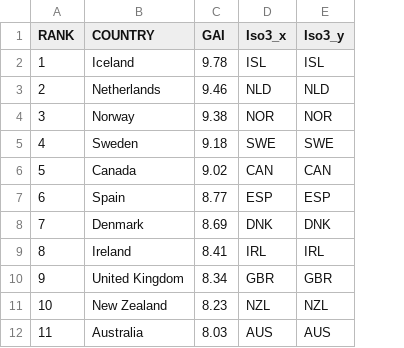
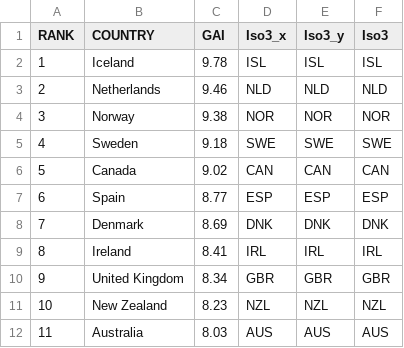
Before and after one commit to syeon0928/FinalExam_VA, a CSV file: cleaned_data/lgbtq.csv, drawn as a sheet; only a part is shown; the diff names each change by its address in the sheet, - before the commit and + after, or states it on an @@ line.

```diff
--- a/cleaned_data/lgbtq.csv
+++ b/cleaned_data/lgbtq.csv
+column F (Iso3), rows 2-12: ISL | NLD | NOR | SWE | CAN | ESP | DNK | IRL | GBR | NZL | AUS
```
Also changed, not shown: cleaned_data/cuisine_rank.csv, 1 other file.
